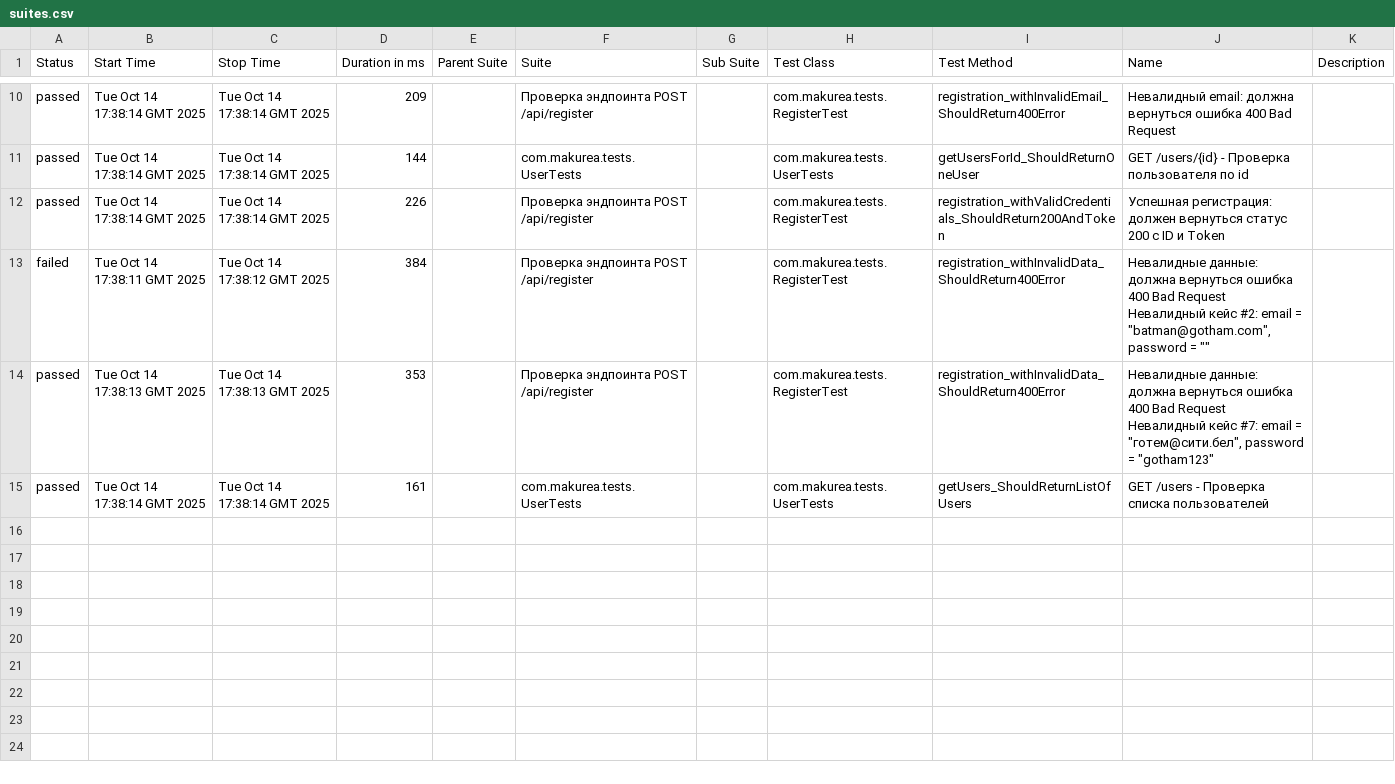
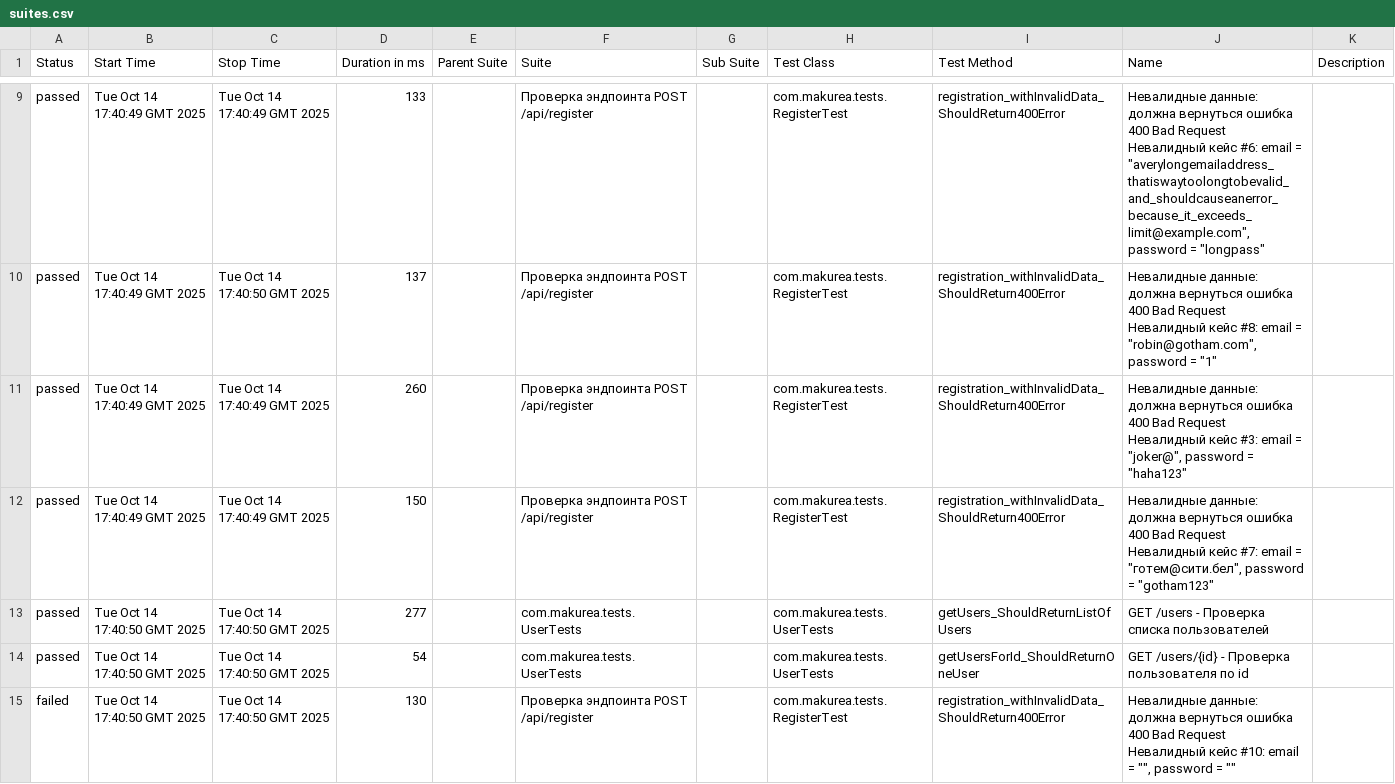
Before and after one commit to makurea/api-automation, a CSV file: data/suites.csv, drawn as a sheet; only a part is shown, gaps mark what is left out; the diff covers the shown part only.

```diff
--- a/data/suites.csv
+++ b/data/suites.csv
@@ -10,6 +9,7 @@
-"passed","Tue Oct 14 17:38:14 GMT 2025","Tue Oct 14 17:38:14 GMT 2025","209","","Проверка эндпоинта POST /api/register","","com.makurea.tests.RegisterTest","registration_withInvalidEmail_ShouldReturn400Error","Невалидный email: должна вернуться ошибка 400 Bad Request",""
-"passed","Tue Oct 14 17:38:14 GMT 2025","Tue Oct 14 17:38:14 GMT 2025","144","","com.makurea.tests.UserTests","","com.makurea.tests.UserTests","getUsersForId_ShouldReturnOneUser","GET /users/{id} - Проверка пользователя по id",""
-"passed","Tue Oct 14 17:38:14 GMT 2025","Tue Oct 14 17:38:14 GMT 2025","226","","Проверка эндпоинта POST /api/register","","com.makurea.tests.RegisterTest","registration_withValidCredentials_ShouldReturn200AndToken","Успешная регистрация: должен вернуться статус 200 с ID и Token",""
-"failed","Tue Oct 14 17:38:11 GMT 2025","Tue Oct 14 17:38:12 GMT 2025","384","","Проверка эндпоинта POST /api/register","","com.makurea.tests.RegisterTest","registration_withInvalidData_ShouldReturn400Error","Невалидные данные: должна вернуться ошибка 400 Bad Request Невалидный кейс #2: email = ""batman@gotham.com"", password = """"",""
-"passed","Tue Oct 14 17:38:13 GMT 2025","Tue Oct 14 17:38:13 GMT 2025","353","","Проверка эндпоинта POST /api/register","","com.makurea.tests.RegisterTest","registration_withInvalidData_ShouldReturn400Error","Невалидные данные: должна вернуться ошибка 400 Bad Request Невалидный кейс #7: email = ""готем@сити.бел"", password = ""gotham123""",""
-"passed","Tue Oct 14 17:38:14 GMT 2025","Tue Oct 14 17:38:14 GMT 2025","161","","com.makurea.tests.UserTests","","com.makurea.tests.UserTests","getUsers_ShouldReturnListOfUsers","GET /users - Проверка списка пользователей",""
+"passed","Tue Oct 14 17:40:49 GMT 2025","Tue Oct 14 17:40:49 GMT 2025","133","","Проверка эндпоинта POST /api/register","","com.makurea.tests.RegisterTest","registration_withInvalidData_ShouldReturn400Error","Невалидные данные: должна вернуться ошибка 400 Bad Request Невалидный кейс #6: email = ""averylongemailaddress_thatiswaytoolongtobevalid_and_shouldcauseanerror_because_it_exceeds_limit@example.com"", password = ""longpass""",""
+"passed","Tue Oct 14 17:40:49 GMT 2025","Tue Oct 14 17:40:50 GMT 2025","137","","Проверка эндпоинта POST /api/register","","com.makurea.tests.RegisterTest","registration_withInvalidData_ShouldReturn400Error","Невалидные данные: должна вернуться ошибка 400 Bad Request Невалидный кейс #8: email = ""robin@gotham.com"", password = ""1""",""
+"passed","Tue Oct 14 17:40:49 GMT 2025","Tue Oct 14 17:40:49 GMT 2025","260","","Проверка эндпоинта POST /api/register","","com.makurea.tests.RegisterTest","registration_withInvalidData_ShouldReturn400Error","Невалидные данные: должна вернуться ошибка 400 Bad Request Невалидный кейс #3: email = ""joker@"", password = ""haha123""",""
+"passed","Tue Oct 14 17:40:49 GMT 2025","Tue Oct 14 17:40:49 GMT 2025","150","","Проверка эндпоинта POST /api/register","","com.makurea.tests.RegisterTest","registration_withInvalidData_ShouldReturn400Error","Невалидные данные: должна вернуться ошибка 400 Bad Request Невалидный кейс #7: email = ""готем@сити.бел"", password = ""gotham123""",""
+"passed","Tue Oct 14 17:40:50 GMT 2025","Tue Oct 14 17:40:50 GMT 2025","277","","com.makurea.tests.UserTests","","com.makurea.tests.UserTests","getUsers_ShouldReturnListOfUsers","GET /users - Проверка списка пользователей",""
+"passed","Tue Oct 14 17:40:50 GMT 2025","Tue Oct 14 17:40:50 GMT 2025","54","","com.makurea.tests.UserTests","","com.makurea.tests.UserTests","getUsersForId_ShouldReturnOneUser","GET /users/{id} - Проверка пользователя по id",""
+"failed","Tue Oct 14 17:40:50 GMT 2025","Tue Oct 14 17:40:50 GMT 2025","130","","Проверка эндпоинта POST /api/register","","com.makurea.tests.RegisterTest","registration_withInvalidData_ShouldReturn400Error","Невалидные данные: должна вернуться ошибка 400 Bad Request Невалидный кейс #10: email = """", password = """"",""
```
Also changed, not shown: 1 removed row and 31 edited cells elsewhere in this file, data/behaviors.csv, 43 other files.
